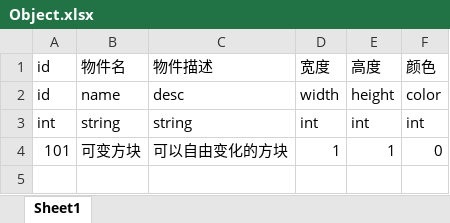
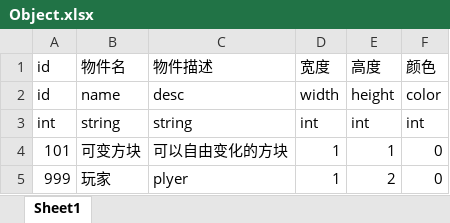
Before and after one commit to XieyishengJimmy/202510Spotlight, an Excel workbook: Configs/Object.xlsx, sheet Sheet1, drawn as a sheet; values as stored, in another font and other column widths than the file's, no borders; the diff names each change by its address in the sheet, - before the commit and + after, or states it on an @@ line.

```diff
--- a/Configs/Object.xlsx (sheet Sheet1)
+++ b/Configs/Object.xlsx (sheet Sheet1)
+row 5: 999 | 玩家 | plyer | 1 | 2 | 0
```
Also changed, not shown: 9 other files.
